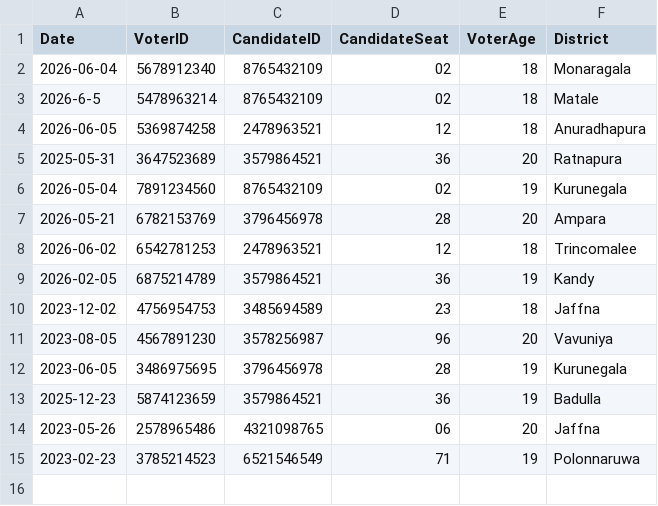
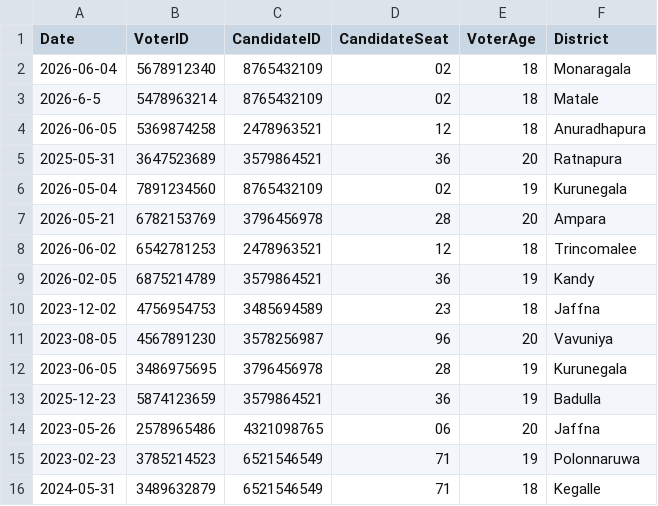
Before and after one commit to methasha20250805/VoterManagementSystem, a CSV file: ballots.csv, drawn as a sheet.

Commit message:
testing

```diff
--- a/ballots.csv
+++ b/ballots.csv
@@ -15 +15,2 @@ Date,VoterID,CandidateID,CandidateSeat,VoterAge,District
 2023-02-23,3785214523,6521546549,71,19,Polonnaruwa
+2024-05-31,3489632879,6521546549,71,18,Kegalle
```
